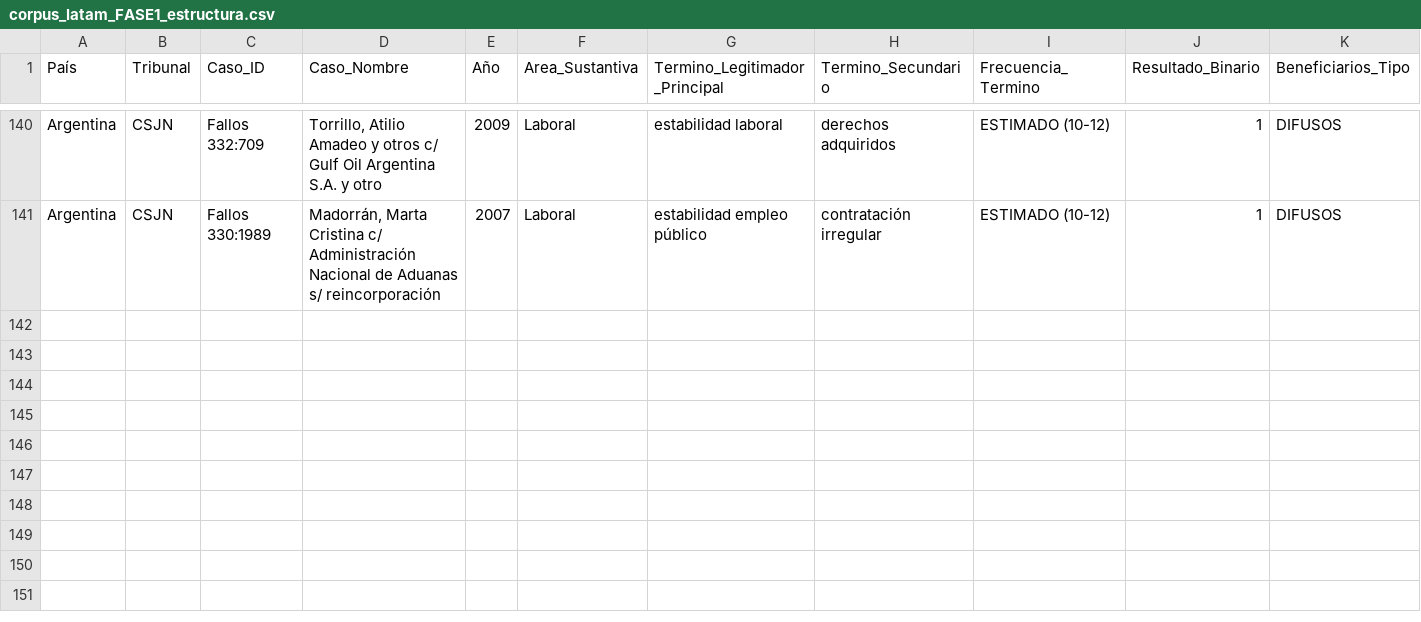
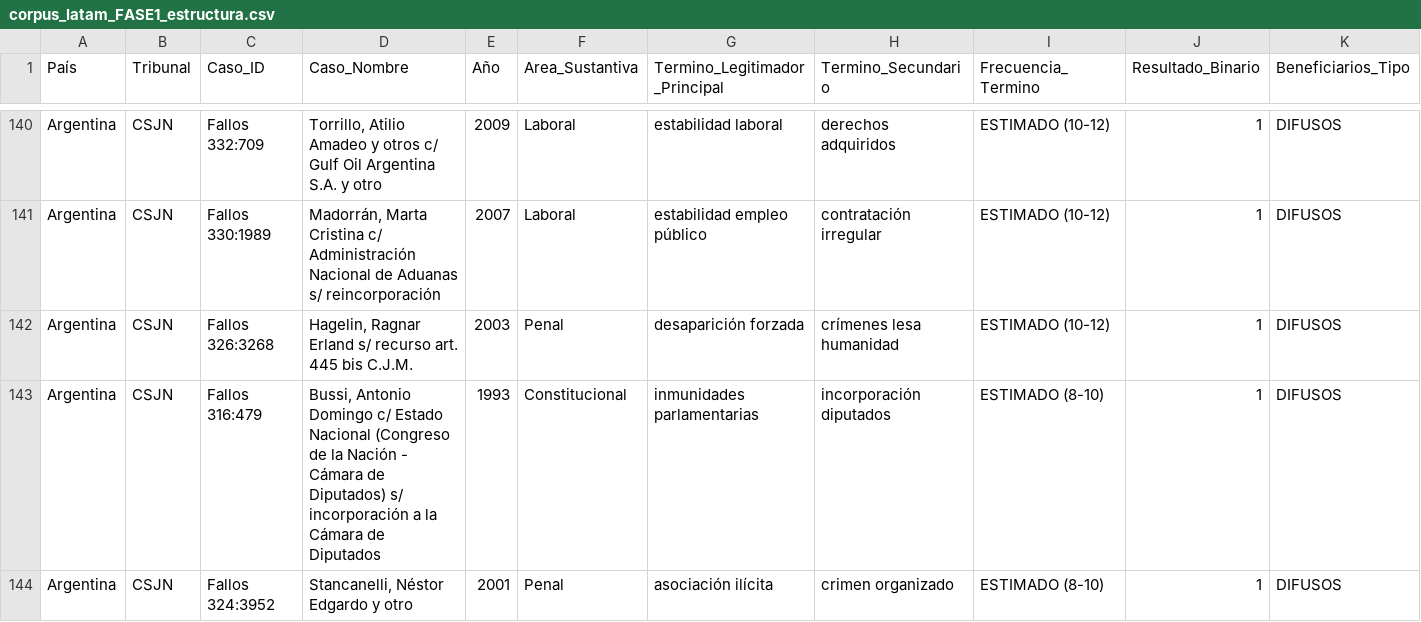
Before and after one commit to adrianlerer/bien-comun-bienestar-general, a CSV file: data/processed/corpus_latam_FASE1_estructura.csv, drawn as a sheet; only a part is shown, gaps mark what is left out; rows hold the shown columns only; the diff names each change by its address in the sheet, - before the commit and + after, or states it on an @@ line.

Commit message:
feat(prompt-2.1): add 4 cases (Hagelin desaparición forzada + Bussi incorporación diputados + Stancanelli asociación ilícita + AMIA jurisdicción militar)

```diff
--- a/data/processed/corpus_latam_FASE1_estructura.csv
+++ b/data/processed/corpus_latam_FASE1_estructura.csv
+row 142: Argentina | CSJN | Fallos 326:3268 | Hagelin, Ragnar Erland s/ recurso art. 445 bis C.J.M. | 2003 | Penal | desaparición forzada | crímenes lesa humanidad | ESTIMADO (10-12) | 1 | DIFUSOS
+row 143: Argentina | CSJN | Fallos 316:479 | Bussi, Antonio Domingo c/ Estado Nacional (Congreso de la Nación - Cámara de Diputados) s/ incorporación a la Cámara de Diputados | 1993 | Constitucional | inmunidades parlamentarias | incorporación diputados | ESTIMADO (8-10) | 1 | DIFUSOS
+row 144: Argentina | CSJN | Fallos 324:3952 | Stancanelli, Néstor Edgardo y otro | 2001 | Penal | asociación ilícita | crimen organizado | ESTIMADO (8-10) | 1 | DIFUSOS
```
